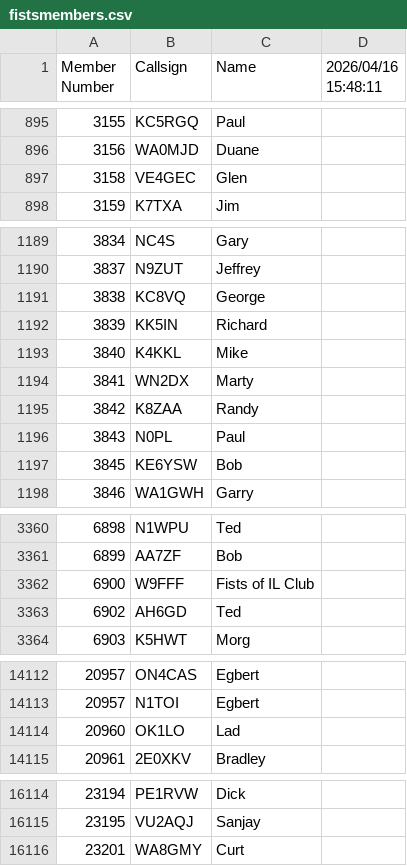
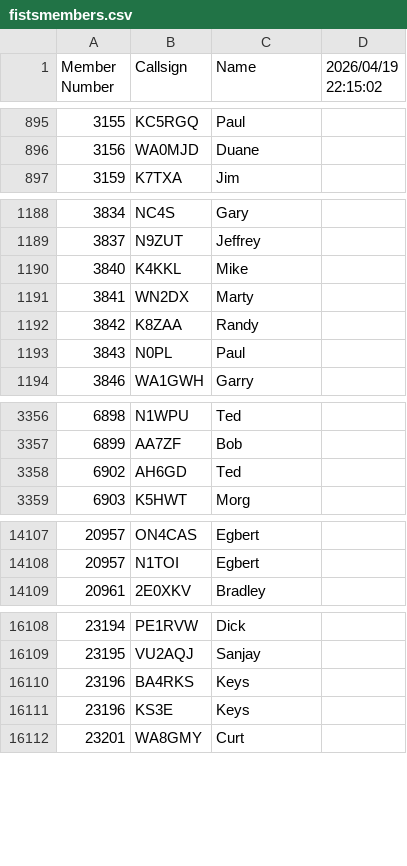
Before and after one commit to bjornekelund/dxlog, a CSV file: fistsspr/fistsmembers.csv, drawn as a sheet; only a part is shown, gaps mark what is left out; the diff covers the shown part only.

```diff
--- a/fistsspr/fistsmembers.csv
+++ b/fistsspr/fistsmembers.csv
@@ -1 +1 @@
-Member Number,Callsign,Name,2026/04/16 15:48:11
+Member Number,Callsign,Name,2026/04/19 22:15:02
@@ -896,3 +896,2 @@ Member Number,Callsign,Name,2026/04/16 15:48:11
 3156,WA0MJD,Duane
-3158,VE4GEC,Glen
 3159,K7TXA,Jim
@@ -1190,4 +1189,2 @@ Member Number,Callsign,Name,2026/04/16 15:48:11
 3837,N9ZUT,Jeffrey
-3838,KC8VQ,George
-3839,KK5IN,Richard
 3840,K4KKL,Mike
@@ -1196,3 +1193,2 @@ Member Number,Callsign,Name,2026/04/16 15:48:11
 3843,N0PL,Paul
-3845,KE6YSW,Bob
 3846,WA1GWH,Garry
@@ -3361,3 +3357,2 @@ Member Number,Callsign,Name,2026/04/16 15:48:11
 6899,AA7ZF,Bob
-6900,W9FFF,Fists of IL Club
 6902,AH6GD,Ted
@@ -14113,3 +14108,2 @@ Member Number,Callsign,Name,2026/04/16 15:48:11
 20957,N1TOI,Egbert
-20960,OK1LO,Lad
 20961,2E0XKV,Bradley
@@ -16115,2 +16109,4 @@ Member Number,Callsign,Name,2026/04/16 15:48:11
 23195,VU2AQJ,Sanjay
+23196,BA4RKS,Keys
+23196,KS3E,Keys
 23201,WA8GMY,Curt
```
Also changed, not shown: 1 added row and 2 edited cells elsewhere in this file, agcw/Mitglieder.csv, 28 other files.
